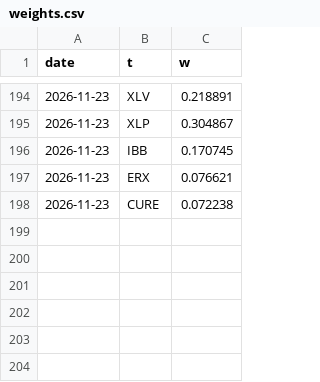
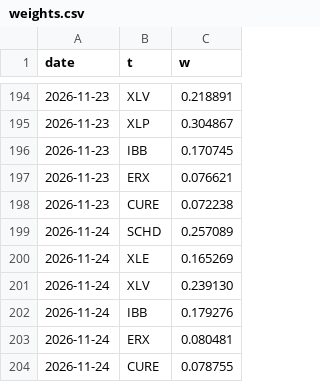
Before and after one commit to macroconvexity/arthurmota, a CSV file: trades/data/weights.csv, drawn as a sheet; only a part is shown, gaps mark what is left out.

```diff
--- a/trades/data/weights.csv
+++ b/trades/data/weights.csv
@@ -198 +198,7 @@ date,t,w
 2026-11-23,CURE,0.072238
+2026-11-24,SCHD,0.257089
+2026-11-24,XLE,0.165269
+2026-11-24,XLV,0.239130
+2026-11-24,IBB,0.179276
+2026-11-24,ERX,0.080481
+2026-11-24,CURE,0.078755
```
Also changed, not shown: trades/data/equity.csv, 2 other files.
